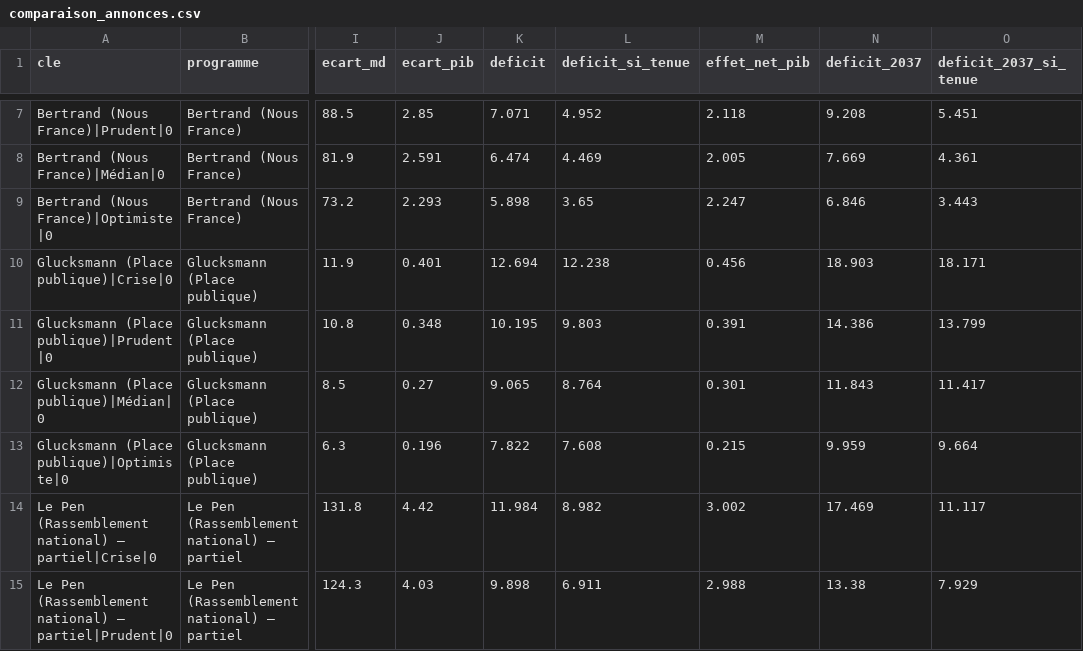
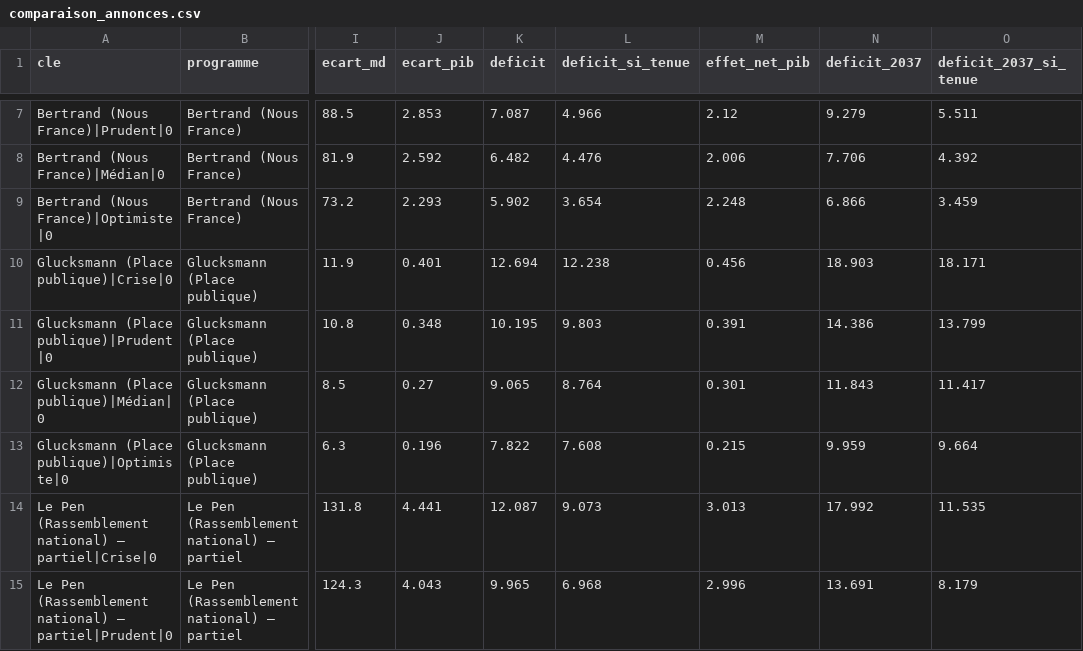
Before and after one commit to adrienruel/simu2027, a CSV file: sorties/comparaison_annonces.csv, drawn as a sheet; only a part is shown, gaps mark what is left out; the diff covers the shown part only; the diff names each change by its address in the sheet, - before the commit and + after, or states it on an @@ line.

```diff
--- a/sorties/comparaison_annonces.csv
+++ b/sorties/comparaison_annonces.csv
-J7 (ecart_pib): 2.85
+J7 (ecart_pib): 2.853
-K7 (deficit): 7.071
+K7 (deficit): 7.087
-L7 (deficit_si_tenue): 4.952
+L7 (deficit_si_tenue): 4.966
-M7 (effet_net_pib): 2.118
+M7 (effet_net_pib): 2.12
-N7 (deficit_2037): 9.208
+N7 (deficit_2037): 9.279
-O7 (deficit_2037_si_tenue): 5.451
+O7 (deficit_2037_si_tenue): 5.511
-J8 (ecart_pib): 2.591
+J8 (ecart_pib): 2.592
-K8 (deficit): 6.474
+K8 (deficit): 6.482
-L8 (deficit_si_tenue): 4.469
+L8 (deficit_si_tenue): 4.476
-M8 (effet_net_pib): 2.005
+M8 (effet_net_pib): 2.006
-N8 (deficit_2037): 7.669
+N8 (deficit_2037): 7.706
-O8 (deficit_2037_si_tenue): 4.361
+O8 (deficit_2037_si_tenue): 4.392
-K9 (deficit): 5.898
+K9 (deficit): 5.902
-L9 (deficit_si_tenue): 3.65
+L9 (deficit_si_tenue): 3.654
-M9 (effet_net_pib): 2.247
+M9 (effet_net_pib): 2.248
-N9 (deficit_2037): 6.846
+N9 (deficit_2037): 6.866
-O9 (deficit_2037_si_tenue): 3.443
+O9 (deficit_2037_si_tenue): 3.459
-J14 (ecart_pib): 4.42
+J14 (ecart_pib): 4.441
-K14 (deficit): 11.984
+K14 (deficit): 12.087
-L14 (deficit_si_tenue): 8.982
+L14 (deficit_si_tenue): 9.073
-M14 (effet_net_pib): 3.002
+M14 (effet_net_pib): 3.013
-N14 (deficit_2037): 17.469
+N14 (deficit_2037): 17.992
-O14 (deficit_2037_si_tenue): 11.117
+O14 (deficit_2037_si_tenue): 11.535
-J15 (ecart_pib): 4.03
+J15 (ecart_pib): 4.043
-K15 (deficit): 9.898
+K15 (deficit): 9.965
-L15 (deficit_si_tenue): 6.911
+L15 (deficit_si_tenue): 6.968
-M15 (effet_net_pib): 2.988
+M15 (effet_net_pib): 2.996
-N15 (deficit_2037): 13.38
+N15 (deficit_2037): 13.691
-O15 (deficit_2037_si_tenue): 7.929
+O15 (deficit_2037_si_tenue): 8.179
```
Also changed, not shown: 138 edited cells elsewhere in this file, sorties/comparaison_ecologie.csv, sorties/comparaison_trajectoire.csv, 23 other files.
